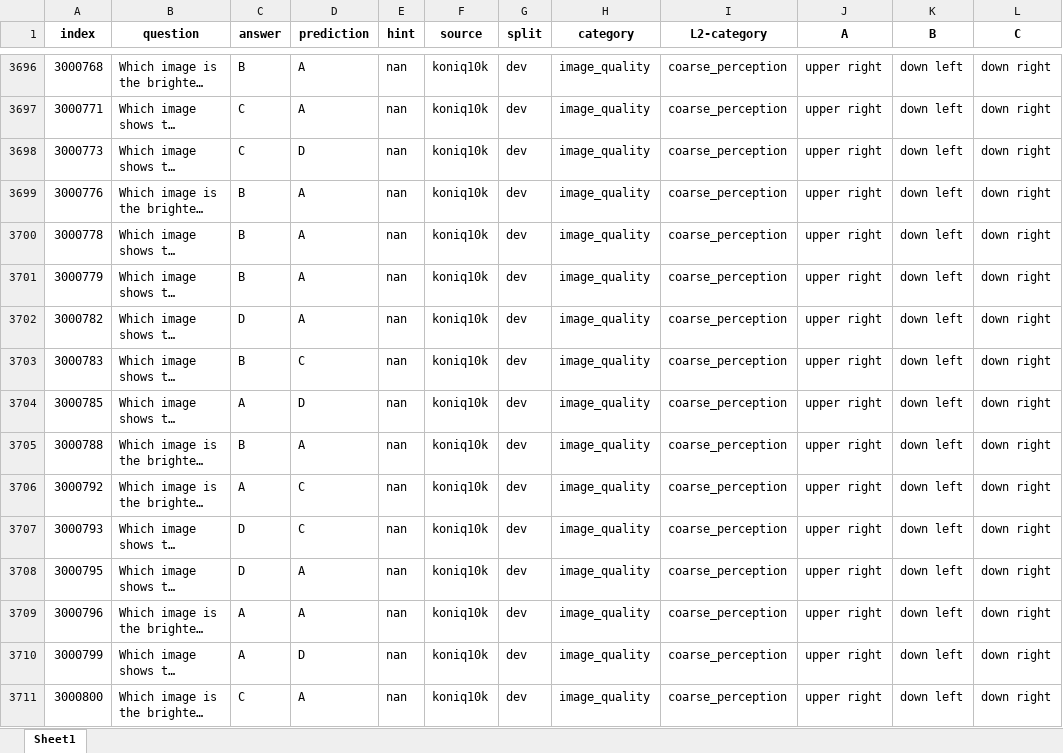
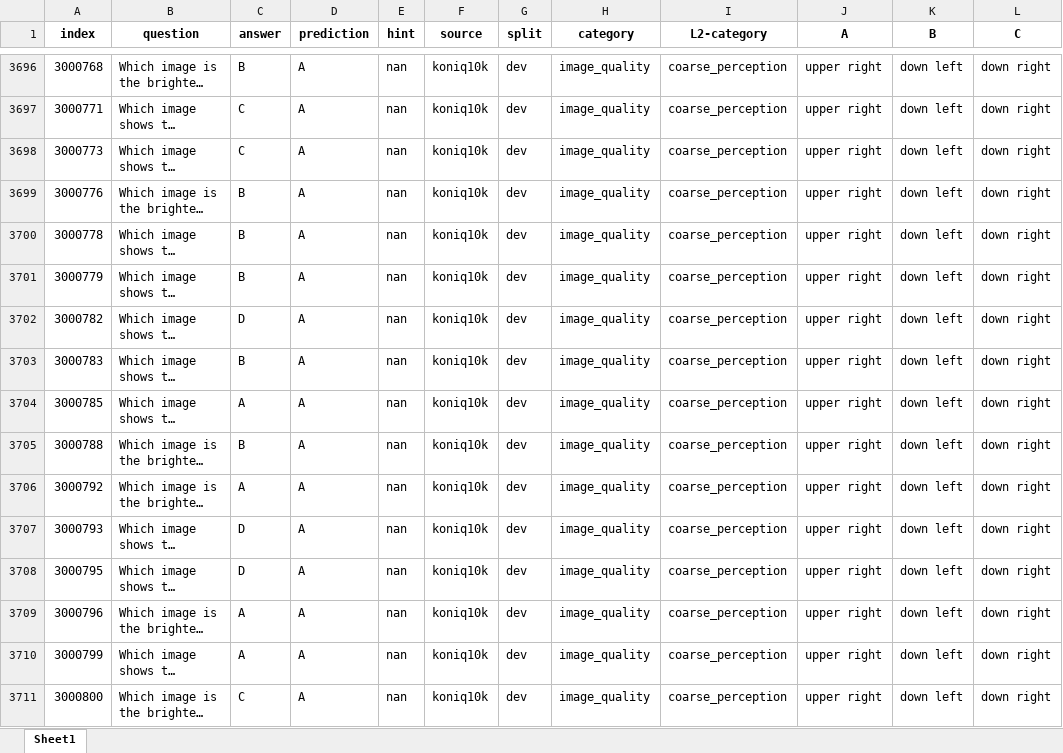
Before and after one commit to foamliu/super_intelligence_2035, an Excel workbook: doc/BaiZe-ISEDA2027/run/vision/submissions/mmbench_en_dev_results.xlsx, sheet Sheet1, drawn as a sheet; only a part is shown, gaps mark what is left out; long unchanged cells end in …; values as stored, in another font and other column widths than the file's, no borders; the diff covers the shown part only; the diff names each change by its address in the sheet, - before the commit and + after, or states it on an @@ line.

```diff
--- a/doc/BaiZe-ISEDA2027/run/vision/submissions/mmbench_en_dev_results.xlsx (sheet Sheet1)
+++ b/doc/BaiZe-ISEDA2027/run/vision/submissions/mmbench_en_dev_results.xlsx (sheet Sheet1)
-D3698 (prediction): D
+D3698 (prediction): A
-D3703 (prediction): C
+D3703 (prediction): A
-D3704 (prediction): D
+D3704 (prediction): A
-D3706:D3707 (prediction): C
+D3706:D3707 (prediction): A
-D3710 (prediction): D
+D3710 (prediction): A
```
Also changed, not shown: 685 edited cells elsewhere in this sheet, 6 other files.
